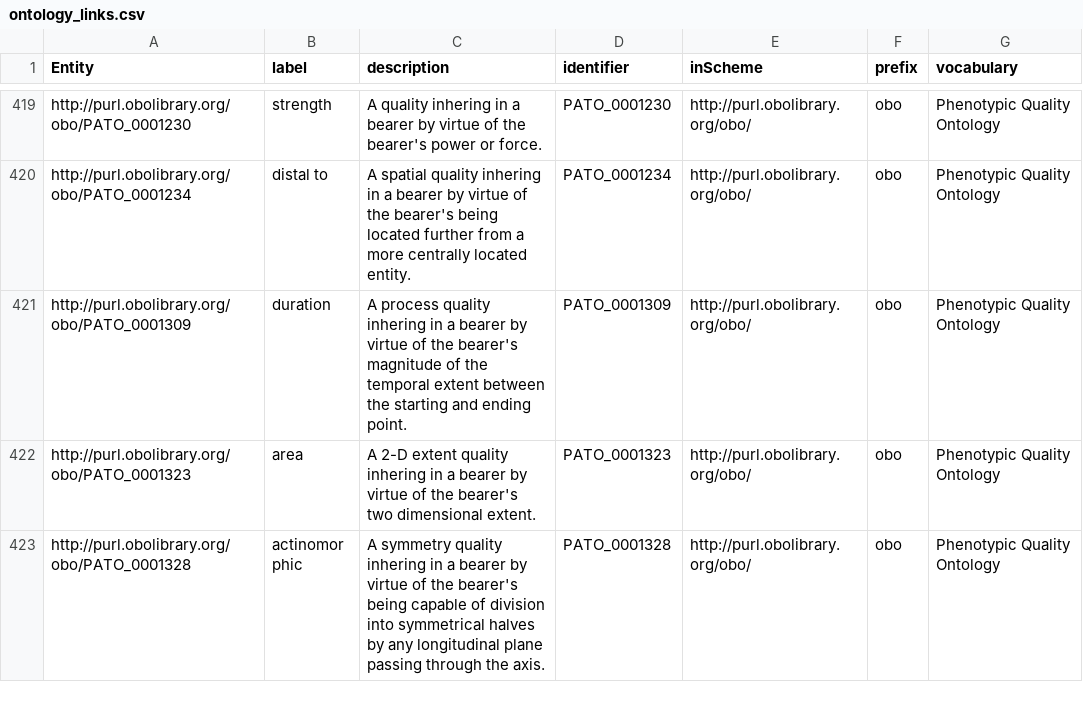
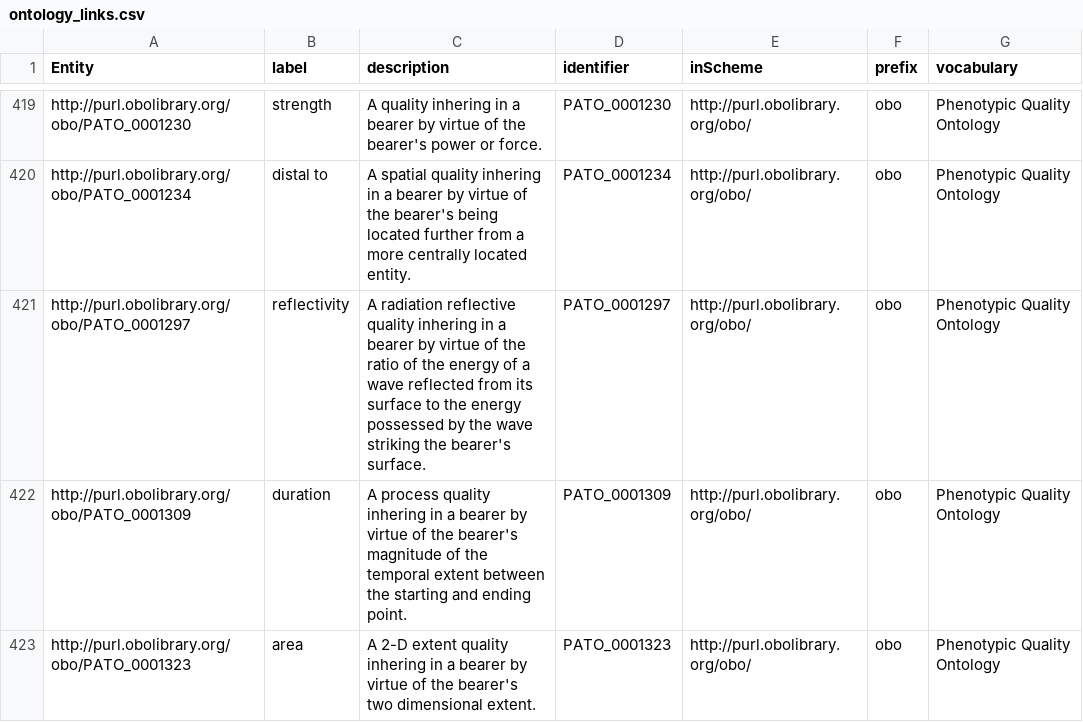
Before and after one commit to traitecoevo/APD, a CSV file: data/ontology_links.csv, drawn as a sheet; only a part is shown, gaps mark what is left out; the shorter side is filled out with more unchanged rows.

```diff
--- a/data/ontology_links.csv
+++ b/data/ontology_links.csv
@@ -420,2 +420,3 @@ http://purl.obolibrary.org/obo/PATO_0001230,strength,A quality inhering in a bea
 http://purl.obolibrary.org/obo/PATO_0001234,distal to,A spatial quality inhering in a bearer by virtue of the bearer's being located further from a more centrally located entity.,PATO_0001234,http://purl.obolibrary.org/obo/,obo,Phenotypic Quality Ontology
+http://purl.obolibrary.org/obo/PATO_0001297,reflectivity,A radiation reflective quality inhering in a bearer by virtue of the ratio of the energy of a wave reflected from its surface to the energy possessed by the wave striking the bearer's surface.,PATO_0001297,http://purl.obolibrary.org/obo/,obo,Phenotypic Quality Ontology
 http://purl.obolibrary.org/obo/PATO_0001309,duration,A process quality inhering in a bearer by virtue of the bearer's magnitude of the temporal extent between the starting and ending point.,PATO_0001309,http://purl.obolibrary.org/obo/,obo,Phenotypic Quality Ontology
```
Also changed, not shown: data/APD_categorical_values.csv, data/APD_references.csv, 2 other files.
